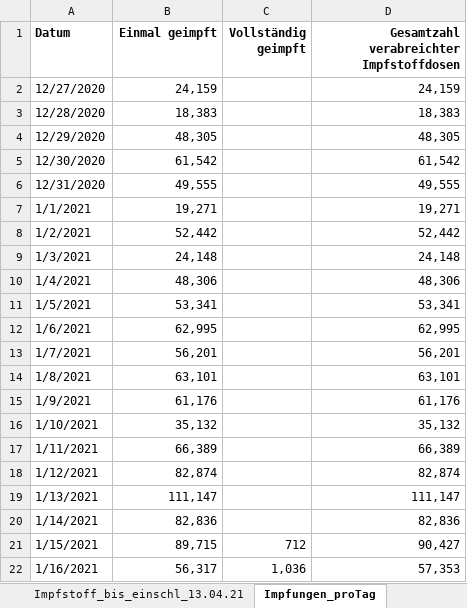
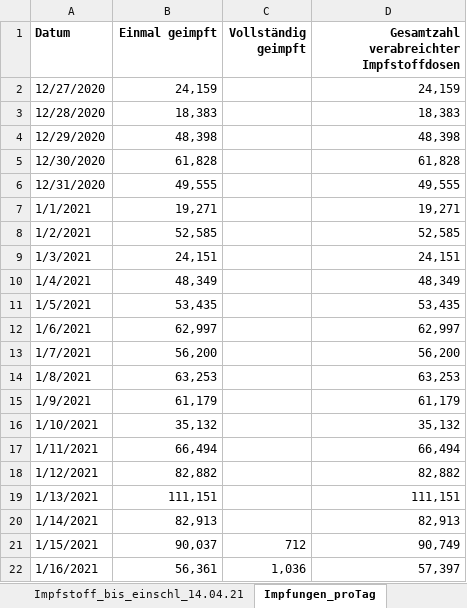
Before and after one commit to wiomoc/geimpft, an Excel workbook: 2021-04-14.xlsx, sheet Impfungen_proTag, drawn as a sheet; only a part is shown; values as stored, in another font and other column widths than the file's, no borders; the diff covers the shown part only; the diff names each change by its address in the sheet, - before the commit and + after, or states it on an @@ line.

```diff
--- a/2021-04-14.xlsx (sheet Impfungen_proTag)
+++ b/2021-04-14.xlsx (sheet Impfungen_proTag)
-sheet tab: Impfstoff_bis_einschl_13.04.21
+sheet tab: Impfstoff_bis_einschl_14.04.21
-B4 (Einmal geimpft): 48,305
+B4 (Einmal geimpft): 48,398
-D4: 48,305
+D4: 48,398
-B5 (Einmal geimpft): 61,542
+B5 (Einmal geimpft): 61,828
-D5: 61,542
+D5: 61,828
-B8 (Einmal geimpft): 52,442
+B8 (Einmal geimpft): 52,585
-D8: 52,442
+D8: 52,585
-B9 (Einmal geimpft): 24,148
+B9 (Einmal geimpft): 24,151
-D9: 24,148
+D9: 24,151
-B10 (Einmal geimpft): 48,306
+B10 (Einmal geimpft): 48,349
-D10: 48,306
+D10: 48,349
-B11 (Einmal geimpft): 53,341
+B11 (Einmal geimpft): 53,435
-D11: 53,341
+D11: 53,435
-B12 (Einmal geimpft): 62,995
+B12 (Einmal geimpft): 62,997
-D12: 62,995
+D12: 62,997
-B13 (Einmal geimpft): 56,201
+B13 (Einmal geimpft): 56,200
-D13: 56,201
+D13: 56,200
-B14 (Einmal geimpft): 63,101
+B14 (Einmal geimpft): 63,253
-D14: 63,101
+D14: 63,253
-B15 (Einmal geimpft): 61,176
+B15 (Einmal geimpft): 61,179
-D15: 61,176
+D15: 61,179
-B17 (Einmal geimpft): 66,389
+B17 (Einmal geimpft): 66,494
-D17: 66,389
+D17: 66,494
-B18 (Einmal geimpft): 82,874
+B18 (Einmal geimpft): 82,882
-D18: 82,874
+D18: 82,882
-B19 (Einmal geimpft): 111,147
+B19 (Einmal geimpft): 111,151
-D19: 111,147
+D19: 111,151
-B20 (Einmal geimpft): 82,836
+B20 (Einmal geimpft): 82,913
-D20: 82,836
+D20: 82,913
-B21 (Einmal geimpft): 89,715
+B21 (Einmal geimpft): 90,037
-D21: 90,427
+D21: 90,749
-B22 (Einmal geimpft): 56,317
+B22 (Einmal geimpft): 56,361
-D22: 57,353
+D22: 57,397
```
Also changed, not shown: 1 added row, 263 edited cells and cell formats elsewhere in this sheet, sheet Impfstoff_bis_einschl_14.04.21, sheet Impfquote_bis_einschl_14.04.21, sheet Erläuterung, other sheet tabs, 1 other file.
